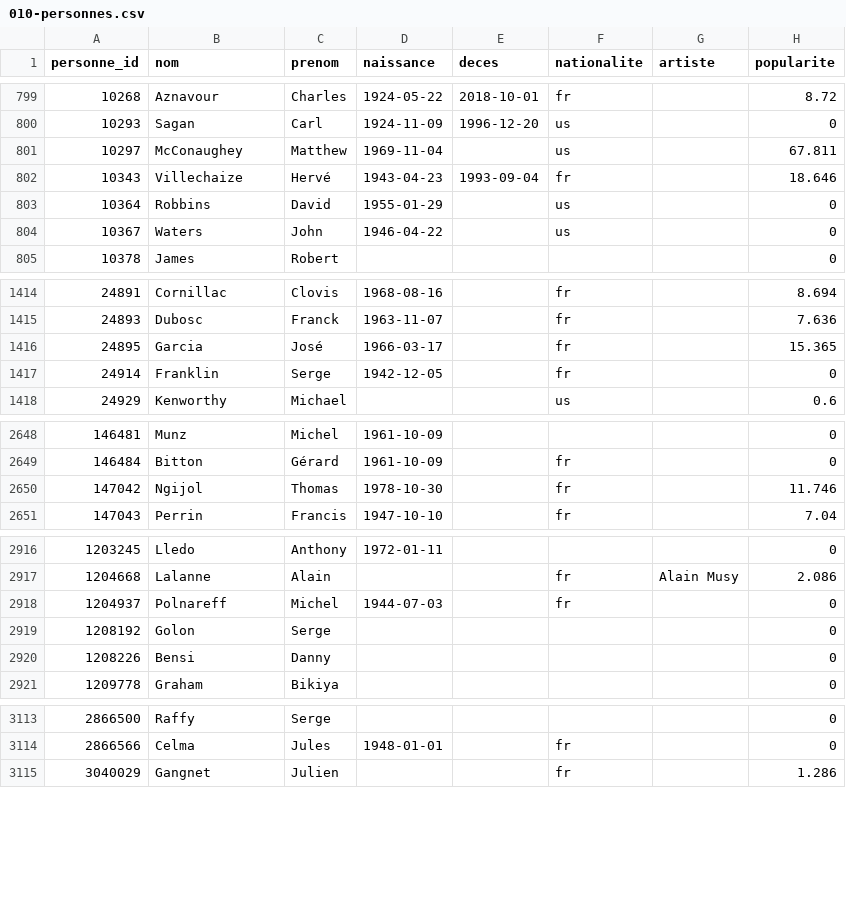
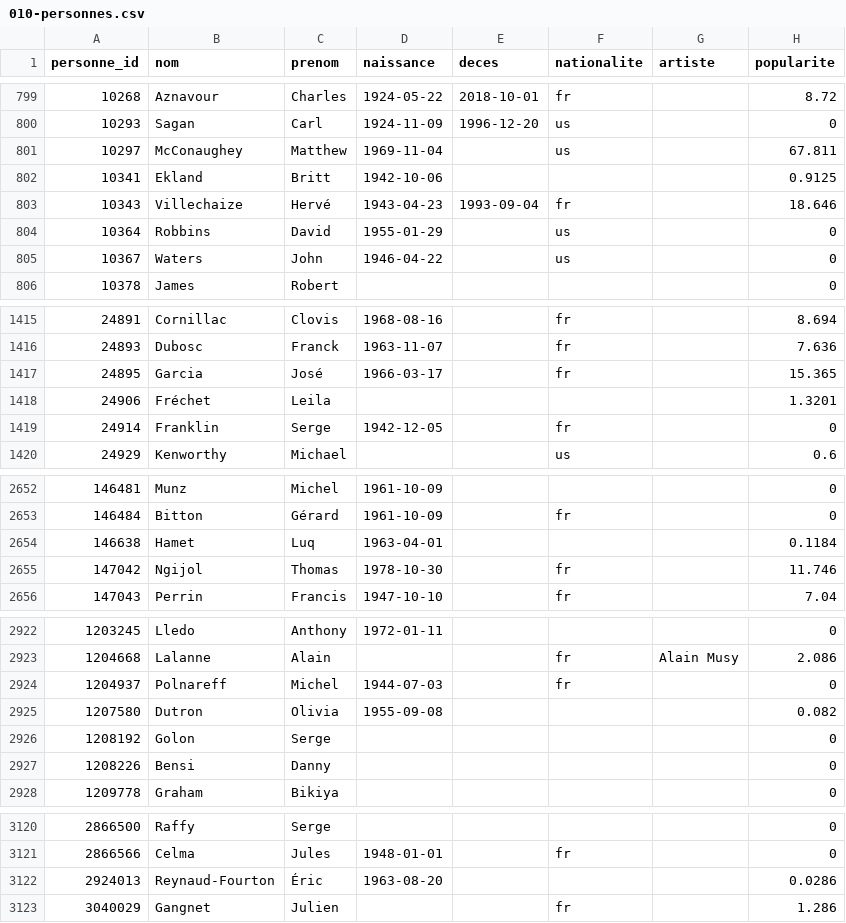
Before and after one commit to medina474/basesdedonnees, a CSV file: data/cinema/010-personnes.csv, drawn as a sheet; only a part is shown, gaps mark what is left out; the diff covers the shown part only.

```diff
--- a/data/cinema/010-personnes.csv
+++ b/data/cinema/010-personnes.csv
@@ -801,2 +801,3 @@ personne_id,nom,prenom,naissance,deces,nationalite,artiste,popularite
 10297,McConaughey,Matthew,1969-11-04,,us,,67.811
+10341,Ekland,Britt,1942-10-06,,,,0.9125
 10343,Villechaize,Hervé,1943-04-23,1993-09-04,fr,,18.646
@@ -1416,2 +1417,3 @@ personne_id,nom,prenom,naissance,deces,nationalite,artiste,popularite
 24895,Garcia,José,1966-03-17,,fr,,15.365
+24906,Fréchet,Leila,,,,,1.3201
 24914,Franklin,Serge,1942-12-05,,fr,,0
@@ -2649,2 +2653,3 @@ personne_id,nom,prenom,naissance,deces,nationalite,artiste,popularite
 146484,Bitton,Gérard,1961-10-09,,fr,,0
+146638,Hamet,Luq,1963-04-01,,,,0.1184
 147042,Ngijol,Thomas,1978-10-30,,fr,,11.746
@@ -2918,2 +2924,3 @@ personne_id,nom,prenom,naissance,deces,nationalite,artiste,popularite
 1204937,Polnareff,Michel,1944-07-03,,fr,,0
+1207580,Dutron,Olivia,1955-09-08,,,,0.082
 1208192,Golon,Serge,,,,,0
@@ -3114,2 +3121,3 @@ personne_id,nom,prenom,naissance,deces,nationalite,artiste,popularite
 2866566,Celma,Jules,1948-01-01,,fr,,0
+2924013,Reynaud-Fourton,Éric,1963-08-20,,,,0.0286
 3040029,Gangnet,Julien,,,fr,,1.286
```
Also changed, not shown: 3 added rows elsewhere in this file, data/cinema/030-films.csv, data/cinema/041-films_genres.csv, 2 other files.
